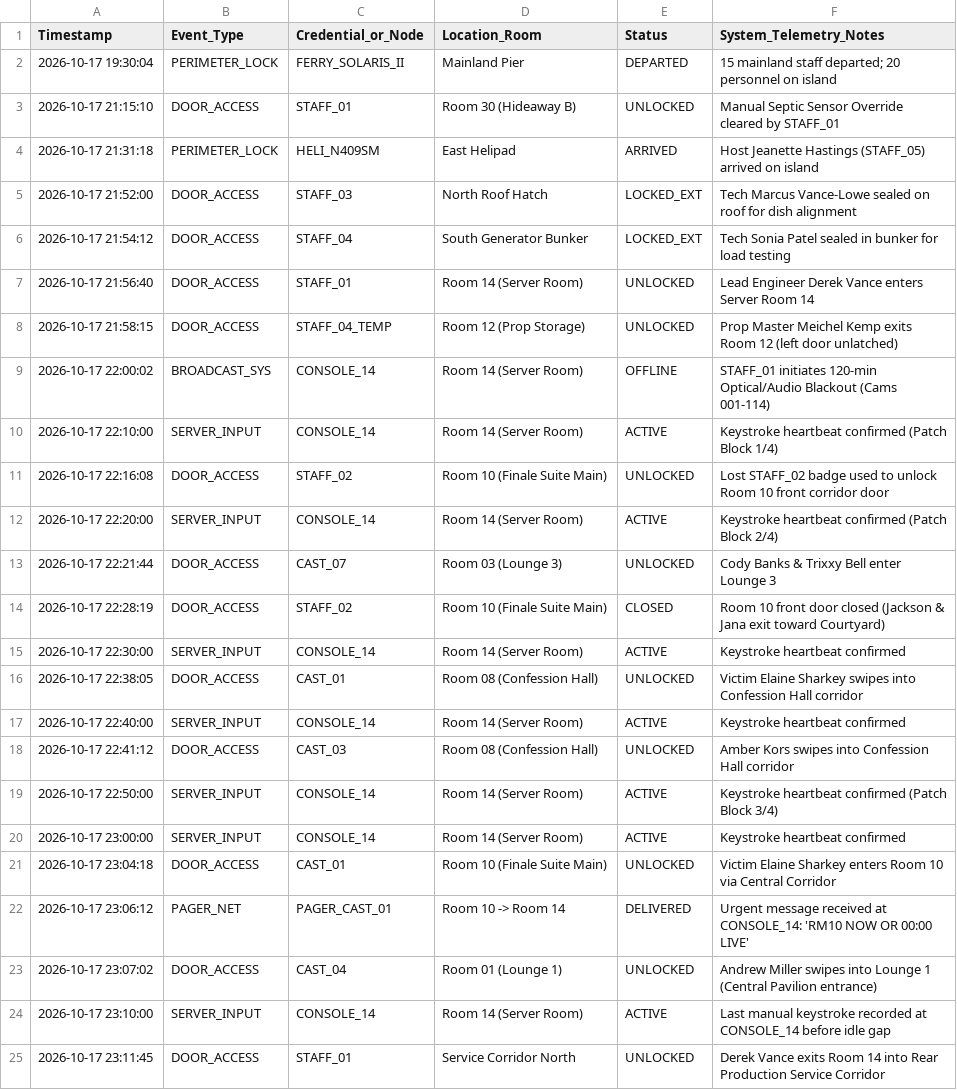
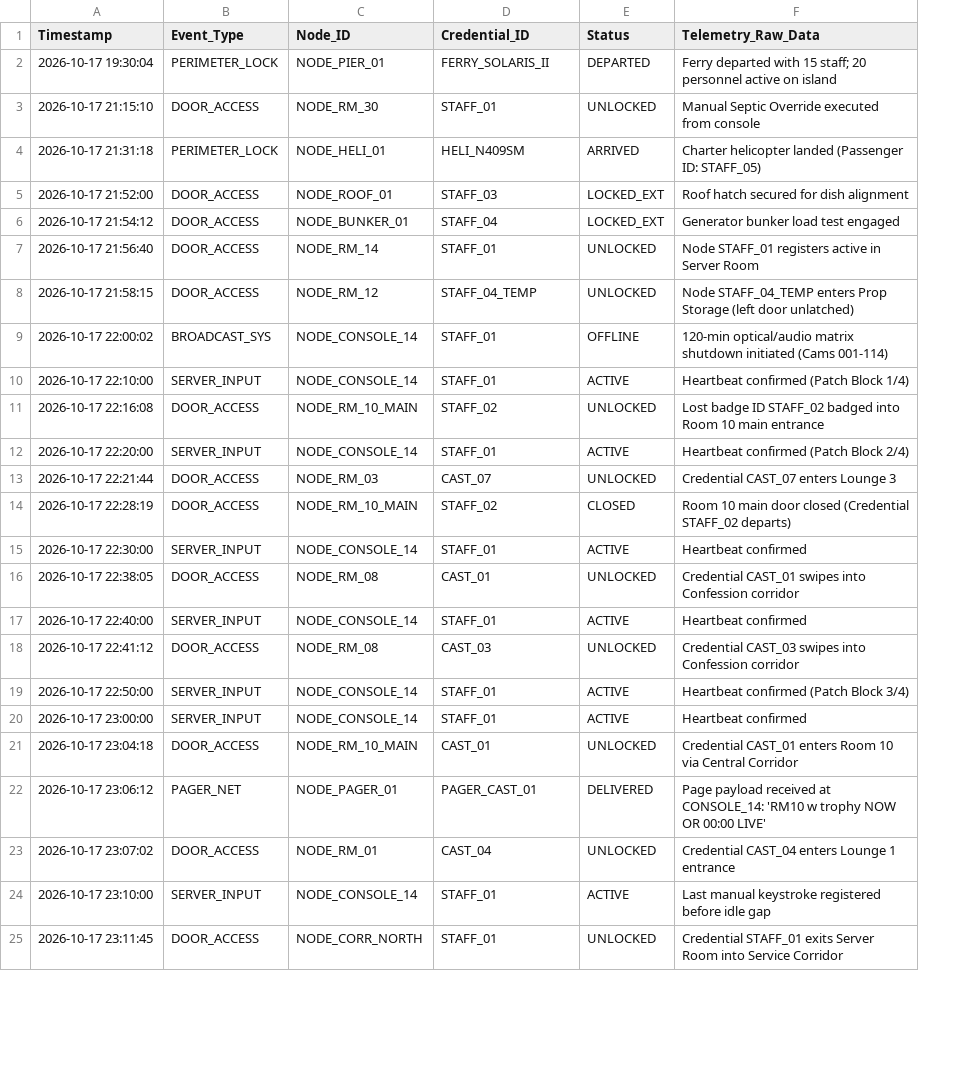
Before and after one commit to Thortristan-hue/ParadiseCove, a CSV file: 03_Evidence/villa_access_and_server_logs.csv, drawn as a sheet; only a part is shown; removed rows and columns are numbered as before the commit, all else as after; the diff covers the shown part only; the diff names each change by its address in the sheet, - before the commit and + after, or states it on an @@ line.

```diff
--- a/03_Evidence/villa_access_and_server_logs.csv
+++ b/03_Evidence/villa_access_and_server_logs.csv
+column C (Node_ID), rows 2-25: NODE_PIER_01 | NODE_RM_30 | NODE_HELI_01 | NODE_ROOF_01 | NODE_BUNKER_01 | NODE_RM_14 | NODE_RM_12 | NODE_CONSOLE_14 | NODE_CONSOLE_14 | NODE_RM_10_MAIN | NODE_CONSOLE_14 | NODE_RM_03 | NODE_RM_10_MAIN | NODE_CONSOLE_14 | NODE_RM_08 | NODE_CONSOLE_14 | NODE_RM_08 | NODE_CONSOLE_14 | NODE_CONSOLE_14 | NODE_RM_10_MAIN | NODE_PAGER_01 | NODE_RM_01 | NODE_CONSOLE_14 | NODE_CORR_NORTH
-column D (Location_Room), rows 2-25: Mainland Pier | Room 30 (Hideaway B) | East Helipad | North Roof Hatch | South Generator Bunker | Room 14 (Server Room) | Room 12 (Prop Storage) | Room 14 (Server Room) | Room 14 (Server Room) | Room 10 (Finale Suite Main) | Room 14 (Server Room) | Room 03 (Lounge 3) | Room 10 (Finale Suite Main) | Room 14 (Server Room) | Room 08 (Confession Hall) | Room 14 (Server Room) | Room 08 (Confession Hall) | Room 14 (Server Room) | Room 14 (Server Room) | Room 10 (Finale Suite Main) | Room 10 -> Room 14 | Room 01 (Lounge 1) | Room 14 (Server Room) | Service Corridor North
-D1: Credential_or_Node
+D1: Credential_ID
-F1: System_Telemetry_Notes
+F1: Telemetry_Raw_Data
-F2 (Telemetry_Raw_Data): 15 mainland staff departed; 20 personnel on island
+F2 (Telemetry_Raw_Data): Ferry departed with 15 staff; 20 personnel active on island
-F3 (Telemetry_Raw_Data): Manual Septic Sensor Override cleared by STAFF_01
+F3 (Telemetry_Raw_Data): Manual Septic Override executed from console
-F4 (Telemetry_Raw_Data): Host Jeanette Hastings (STAFF_05) arrived on island
+F4 (Telemetry_Raw_Data): Charter helicopter landed (Passenger ID: STAFF_05)
-F5 (Telemetry_Raw_Data): Tech Marcus Vance-Lowe sealed on roof for dish…
+F5 (Telemetry_Raw_Data): Roof hatch secured for dish…
-F6 (Telemetry_Raw_Data): Tech Sonia Patel sealed in bunker for load testing
+F6 (Telemetry_Raw_Data): Generator bunker load test engaged
-F7 (Telemetry_Raw_Data): Lead Engineer Derek Vance enters Server Room 14
+F7 (Telemetry_Raw_Data): Node STAFF_01 registers active in Server Room
-F8 (Telemetry_Raw_Data): Prop Master Meichel Kemp exits Room 12 (left door…
+F8 (Telemetry_Raw_Data): Node STAFF_04_TEMP enters Prop Storage (left door…
-D9:D10 (Credential_ID): CONSOLE_14
+D9:D10 (Credential_ID): STAFF_01
-F9 (Telemetry_Raw_Data): STAFF_01 initiates 120-min Optical/Audio Blackout (Cams 001-114)
+F9 (Telemetry_Raw_Data): 120-min optical/audio matrix shutdown initiated (Cams 001-114)
-F10 (Telemetry_Raw_Data): Keystroke heartbeat confirmed (Patch Block 1/4)
+F10 (Telemetry_Raw_Data): Heartbeat confirmed (Patch Block 1/4)
-F11 (Telemetry_Raw_Data): Lost STAFF_02 badge used to unlock Room 10 front corridor door
+F11 (Telemetry_Raw_Data): Lost badge ID STAFF_02 badged into Room 10 main entrance
-D12 (Credential_ID): CONSOLE_14
+D12 (Credential_ID): STAFF_01
-F12 (Telemetry_Raw_Data): Keystroke heartbeat confirmed (Patch Block 2/4)
+F12 (Telemetry_Raw_Data): Heartbeat confirmed (Patch Block 2/4)
-F13 (Telemetry_Raw_Data): Cody Banks & Trixxy Bell enter Lounge 3
+F13 (Telemetry_Raw_Data): Credential CAST_07 enters Lounge 3
-F14 (Telemetry_Raw_Data): Room 10 front door closed (Jackson & Jana exit toward Courtyard)
+F14 (Telemetry_Raw_Data): Room 10 main door closed (Credential STAFF_02 departs)
-D15 (Credential_ID): CONSOLE_14
+D15 (Credential_ID): STAFF_01
-F15 (Telemetry_Raw_Data): Keystroke heartbeat confirmed
+F15 (Telemetry_Raw_Data): Heartbeat confirmed
-F16 (Telemetry_Raw_Data): Victim Elaine Sharkey swipes into Confession Hall corridor
+F16 (Telemetry_Raw_Data): Credential CAST_01 swipes into Confession corridor
-D17 (Credential_ID): CONSOLE_14
+D17 (Credential_ID): STAFF_01
-F17 (Telemetry_Raw_Data): Keystroke heartbeat confirmed
+F17 (Telemetry_Raw_Data): Heartbeat confirmed
-F18 (Telemetry_Raw_Data): Amber Kors swipes into Confession Hall corridor
+F18 (Telemetry_Raw_Data): Credential CAST_03 swipes into Confession corridor
-D19:D20 (Credential_ID): CONSOLE_14
+D19:D20 (Credential_ID): STAFF_01
-F19 (Telemetry_Raw_Data): Keystroke heartbeat confirmed (Patch Block 3/4)
+F19 (Telemetry_Raw_Data): Heartbeat confirmed (Patch Block 3/4)
-F20 (Telemetry_Raw_Data): Keystroke heartbeat confirmed
+F20 (Telemetry_Raw_Data): Heartbeat confirmed
-F21 (Telemetry_Raw_Data): Victim Elaine Sharkey enters Room…
+F21 (Telemetry_Raw_Data): Credential CAST_01 enters Room…
-F22 (Telemetry_Raw_Data): Urgent message received at CONSOLE_14: 'RM10 NOW OR…
+F22 (Telemetry_Raw_Data): Page payload received at CONSOLE_14: 'RM10 w trophy NOW OR…
-F23 (Telemetry_Raw_Data): Andrew Miller swipes into Lounge 1 (Central Pavilion entrance)
+F23 (Telemetry_Raw_Data): Credential CAST_04 enters Lounge 1 entrance
-D24 (Credential_ID): CONSOLE_14
+D24 (Credential_ID): STAFF_01
-F24 (Telemetry_Raw_Data): …manual keystroke recorded at CONSOLE_14 before idle…
+F24 (Telemetry_Raw_Data): …manual keystroke registered before idle…
-F25 (Telemetry_Raw_Data): Derek Vance exits Room 14 into Rear Production Service Corridor
+F25 (Telemetry_Raw_Data): Credential STAFF_01 exits Server Room into Service Corridor
```
Also changed, not shown: 1 added row, 1 removed row and 19 edited cells elsewhere in this file.
